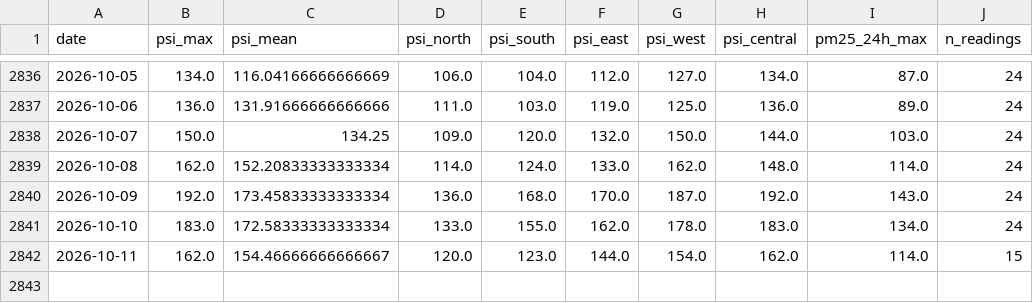
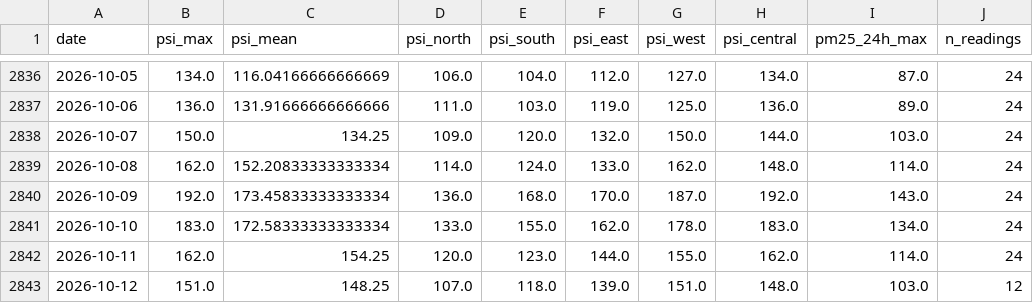
Before and after one commit to bowlofcloud/haze_monitoring_prediction_2026, a CSV file: data/processed/psi_daily.csv, drawn as a sheet; only a part is shown, gaps mark what is left out.

```diff
--- a/data/processed/psi_daily.csv
+++ b/data/processed/psi_daily.csv
@@ -2841,2 +2841,3 @@ date,psi_max,psi_mean,psi_north,psi_south,psi_east,psi_west,psi_central,pm25_24h
 2026-10-10,183.0,172.58333333333334,133.0,155.0,162.0,178.0,183.0,134.0,24
-2026-10-11,162.0,154.46666666666667,120.0,123.0,144.0,154.0,162.0,114.0,15
+2026-10-11,162.0,154.25,120.0,123.0,144.0,155.0,162.0,114.0,24
+2026-10-12,151.0,148.25,107.0,118.0,139.0,151.0,148.0,103.0,12
```
Also changed, not shown: data/processed/hotspots_daily.csv, data/processed/model_table.csv, 35 other files.
